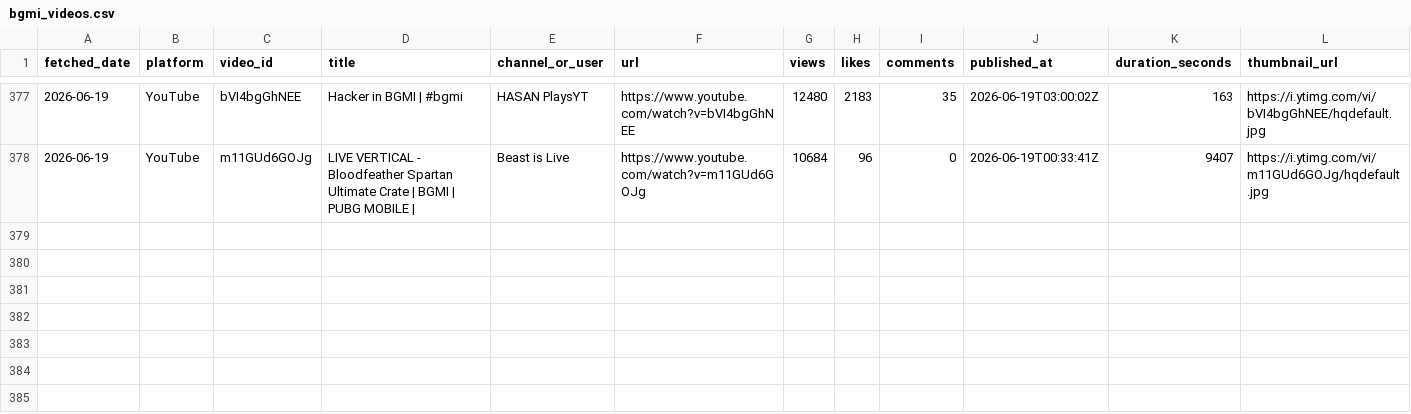
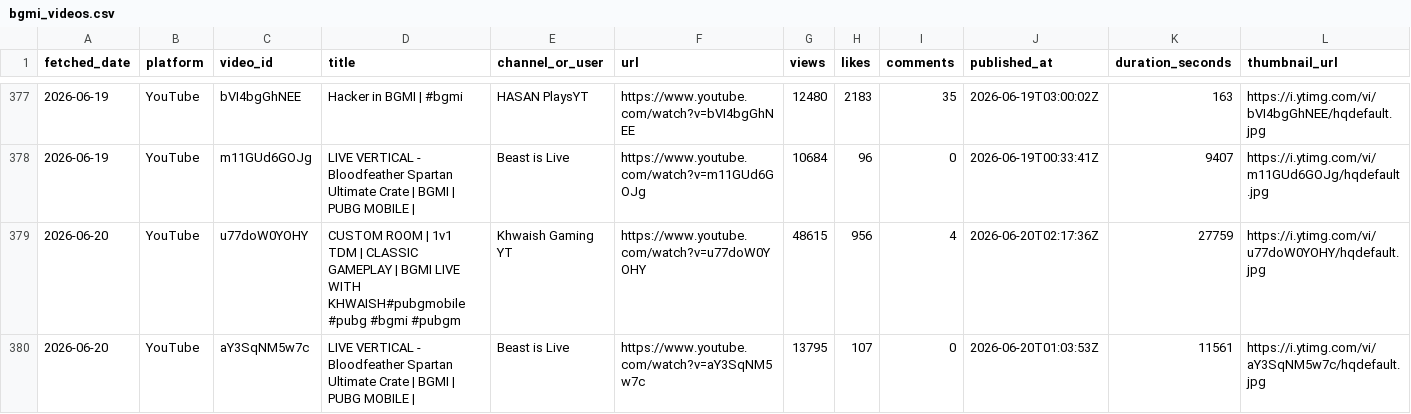
Before and after one commit to anon-murgi/bgmi-fetcher, a CSV file: data/bgmi_videos.csv, drawn as a sheet; only a part is shown, gaps mark what is left out; rows hold the shown columns only; the diff names each change by its address in the sheet, - before the commit and + after, or states it on an @@ line.

```diff
--- a/data/bgmi_videos.csv
+++ b/data/bgmi_videos.csv
+row 379: 2026-06-20 | YouTube | u77doW0YOHY | CUSTOM ROOM | 1v1 TDM | CLASSIC GAMEPLAY | BGMI LIVE WITH KHWAISH#pubgmobile #pubg #bgmi #pubgm | Khwaish Gaming YT | https://www.youtube.com/watch?v=u77doW0YOHY | 48615 | 956 | 4 | 2026-06-20T02:17:36Z | 27759 | https://i.ytimg.com/vi/u77doW0YOHY/hqdefault.jpg
+row 380: 2026-06-20 | YouTube | aY3SqNM5w7c | LIVE VERTICAL - Bloodfeather Spartan Ultimate Crate | BGMI | PUBG MOBILE | | Beast is Live | https://www.youtube.com/watch?v=aY3SqNM5w7c | 13795 | 107 | 0 | 2026-06-20T01:03:53Z | 11561 | https://i.ytimg.com/vi/aY3SqNM5w7c/hqdefault.jpg
```
Also changed, not shown: 1 other file.
